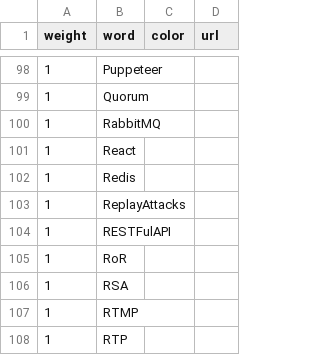
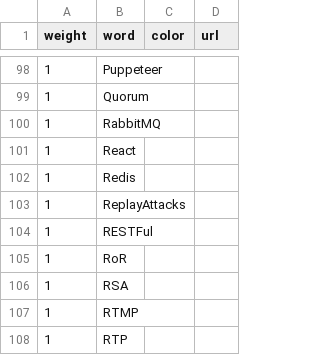
Before and after one commit to Edison-Hsu/Edison-Hsu, a CSV file: wordcloud.csv, drawn as a sheet; only a part is shown, gaps mark what is left out; the diff covers the shown part only.

```diff
--- a/wordcloud.csv
+++ b/wordcloud.csv
@@ -103,3 +103,3 @@
 "1";"ReplayAttacks";"";""
-"1";"RESTFulAPI";"";""
+"1";"RESTFul";"";""
 "1";"RoR";"";""
```
Also changed, not shown: 2 added rows, 2 removed rows and 2 edited cells elsewhere in this file, 1 other file.
